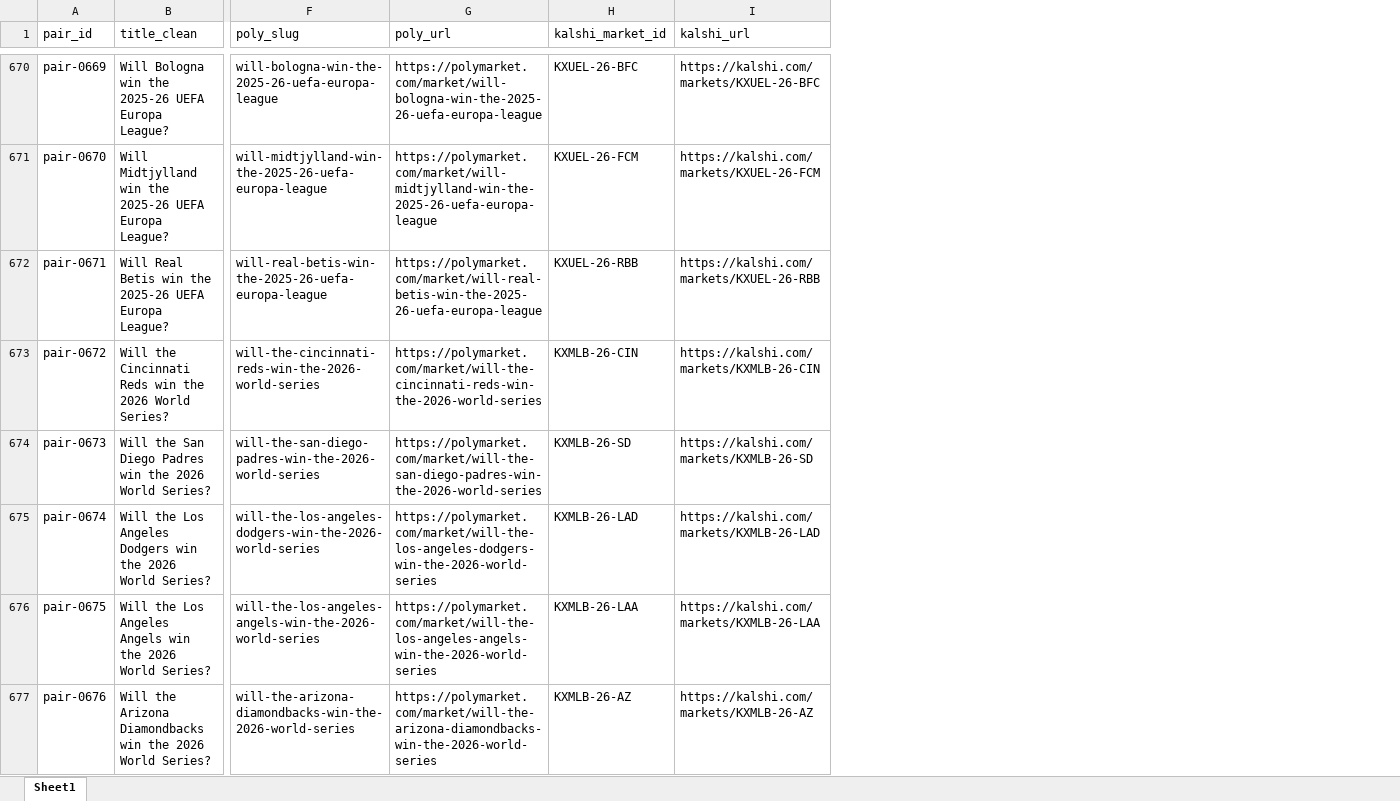
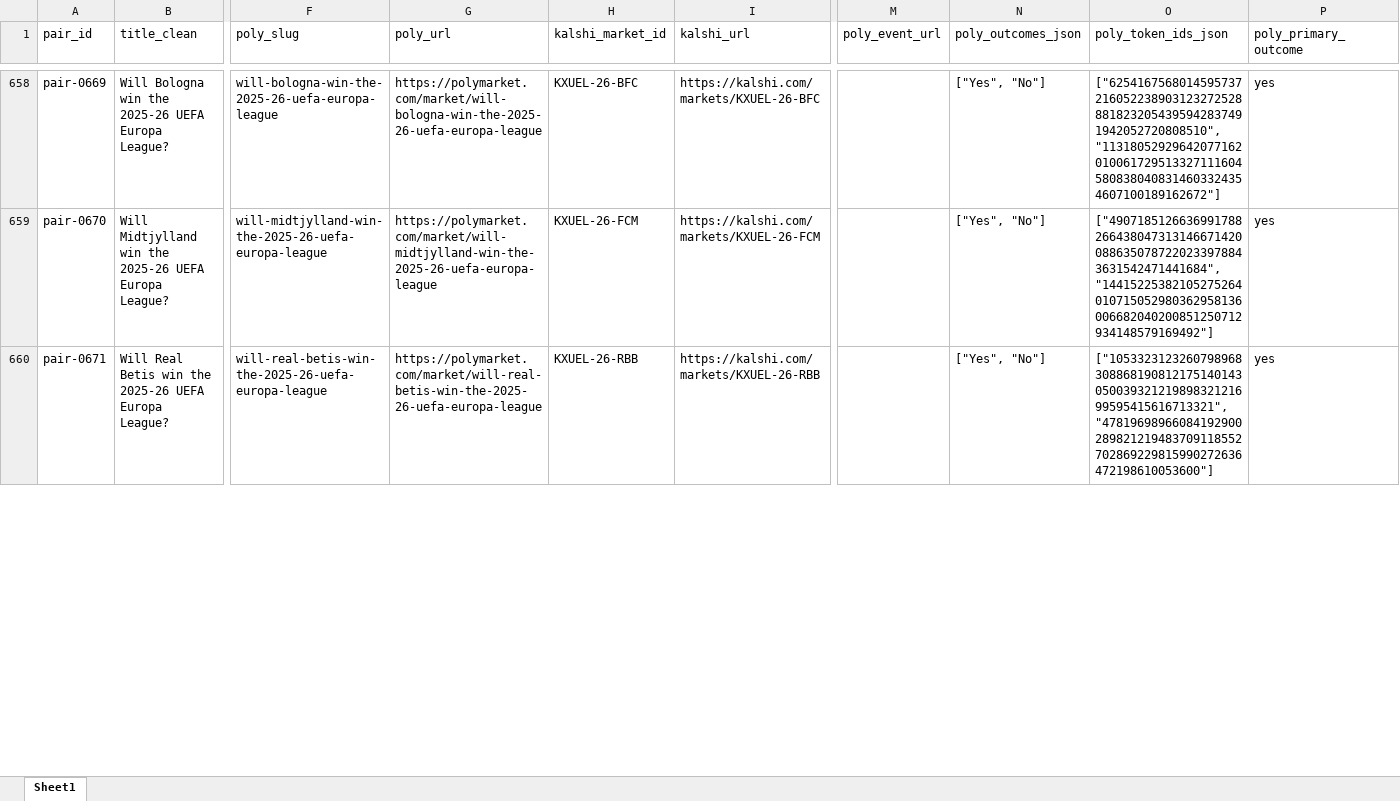
Before and after one commit to traders-at-smu/PMSA-Spring-2026, an Excel workbook: V5/Pairs_for_Kalshi_and_Polymarket.xlsx, sheet Sheet1, drawn as a sheet; only a part is shown, gaps mark what is left out; values as stored, in another font and other column widths than the file's, no borders; removed rows and columns are numbered as before the commit, all else as after; rows hold the shown columns only; the diff covers the shown part only; the diff names each change by its address in the sheet, - before the commit and + after, or states it on an @@ line.

Commit message:
Add scripts for backfilling pairs links and checking for weird behavior
- Implement `backfill_pairs_links.py` to update URLs and outcome mappings in pairs Excel files.
- Create `weird_behavior_check.py` to scan V5 JSON logs for inconsistencies, duplicates, and other anomalies.

```diff
--- a/V5/Pairs_for_Kalshi_and_Polymarket.xlsx (sheet Sheet1)
+++ b/V5/Pairs_for_Kalshi_and_Polymarket.xlsx (sheet Sheet1)
+column M (poly_event_url), empty
+column N (poly_outcomes_json), rows 658-660: all ["Yes", "No"]
+column O (poly_token_ids_json), rows 658-660: ["62541675680145957372160522389031232725288818232054395942837491942052720808510", "113180529296420771620100617295133271116045808380408314603324354607100189162672"] | ["49071851266369917882664380473131466714200886350787220233978843631542471441684", "14415225382105275264010715052980362958136006682040200851250712934148579169492"] | ["105332312326079896830886819081217514014305003932121989832121699595415616713321", "47819698966084192900289821219483709118552702869229815990272636472198610053600"]
+column P (poly_primary_outcome), rows 658-660: all yes
-row 673: pair-0672 | Will the Cincinnati Reds win the 2026 World Series? | will-the-cincinnati-reds-win-the-2026-world-series | https://polymarket.com/market/will-the-cincinnati-reds-win-the-2026-world-series | KXMLB-26-CIN | https://kalshi.com/markets/KXMLB-26-CIN
-row 674: pair-0673 | Will the San Diego Padres win the 2026 World Series? | will-the-san-diego-padres-win-the-2026-world-series | https://polymarket.com/market/will-the-san-diego-padres-win-the-2026-world-series | KXMLB-26-SD | https://kalshi.com/markets/KXMLB-26-SD
-row 675: pair-0674 | Will the Los Angeles Dodgers win the 2026 World Series? | will-the-los-angeles-dodgers-win-the-2026-world-series | https://polymarket.com/market/will-the-los-angeles-dodgers-win-the-2026-world-series | KXMLB-26-LAD | https://kalshi.com/markets/KXMLB-26-LAD
-row 676: pair-0675 | Will the Los Angeles Angels win the 2026 World Series? | will-the-los-angeles-angels-win-the-2026-world-series | https://polymarket.com/market/will-the-los-angeles-angels-win-the-2026-world-series | KXMLB-26-LAA | https://kalshi.com/markets/KXMLB-26-LAA
-row 677: pair-0676 | Will the Arizona Diamondbacks win the 2026 World Series? | will-the-arizona-diamondbacks-win-the-2026-world-series | https://polymarket.com/market/will-the-arizona-diamondbacks-win-the-2026-world-series | KXMLB-26-AZ | https://kalshi.com/markets/KXMLB-26-AZ
```
Also changed, not shown: 177 removed rows and 1 edited cell elsewhere in this sheet, 21 other files.
